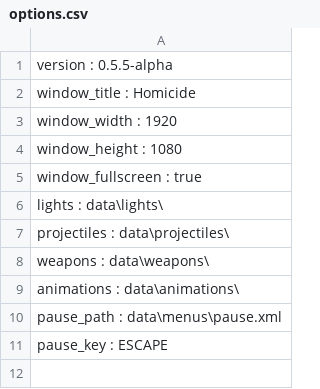
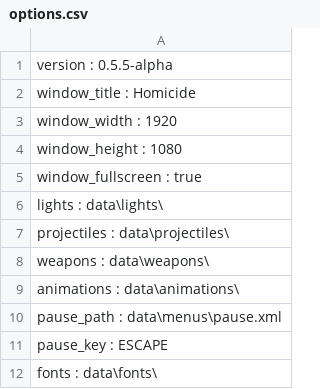
Before and after one commit to ford442/Homicide, a CSV file: res/data/options.csv, drawn as a sheet.

Commit message:
fonts loading

```diff
--- a/res/data/options.csv
+++ b/res/data/options.csv
@@ -11 +11,2 @@ pause_path : data\menus\pause.xml
 pause_key : ESCAPE
+fonts : data\fonts\
```
Also changed, not shown: 6 other files.
